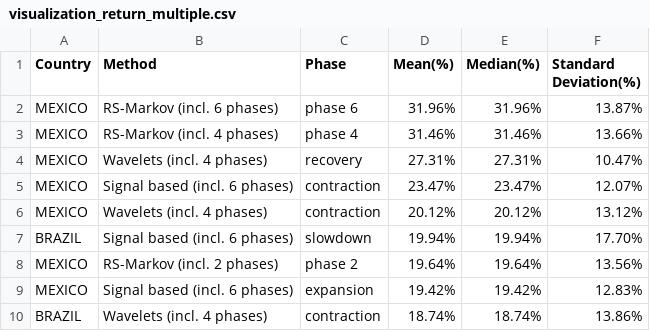
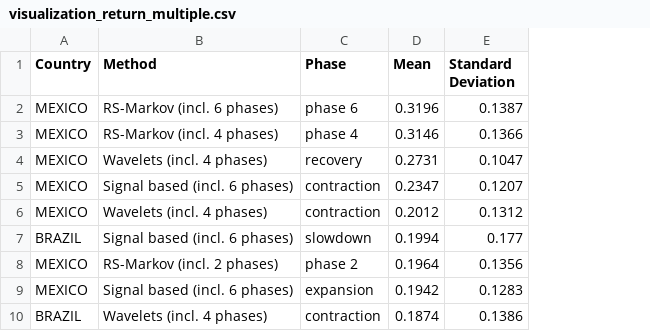
Before and after one commit to cmdev-jinkai/Identification-of-business-cycles, a CSV file: output_csv/visualization_return_multiple.csv, drawn as a sheet; only a part is shown; removed rows and columns are numbered as before the commit, all else as after; the diff names each change by its address in the sheet, - before the commit and + after, or states it on an @@ line.

```diff
--- a/output_csv/visualization_return_multiple.csv
+++ b/output_csv/visualization_return_multiple.csv
-column D (Mean(%)), rows 2-10: 31.96% | 31.46% | 27.31% | 23.47% | 20.12% | 19.94% | 19.64% | 19.42% | 18.74%
-column E (Median(%)), rows 2-10: 31.96% | 31.46% | 27.31% | 23.47% | 20.12% | 19.94% | 19.64% | 19.42% | 18.74%
-column F (Standard Deviation(%)), rows 2-10: 13.87% | 13.66% | 10.47% | 12.07% | 13.12% | 17.70% | 13.56% | 12.83% | 13.86%
+column D (Mean), rows 2-10: 0.3196 | 0.3146 | 0.2731 | 0.2347 | 0.2012 | 0.1994 | 0.1964 | 0.1942 | 0.1874
+column E (Standard Deviation), rows 2-10: 0.1387 | 0.1366 | 0.1047 | 0.1207 | 0.1312 | 0.177 | 0.1356 | 0.1283 | 0.1386
```
Also changed, not shown: 6 other files.
